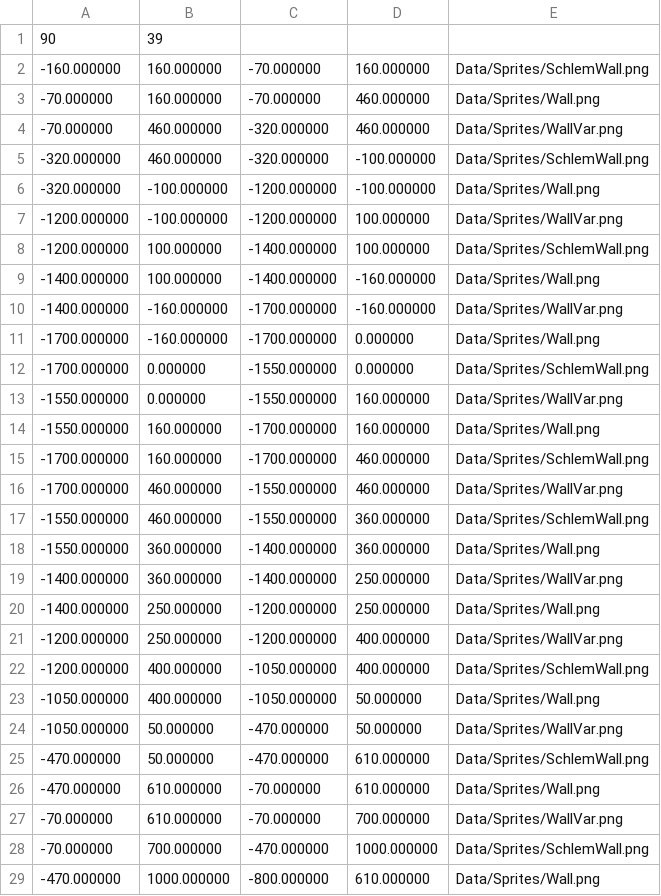
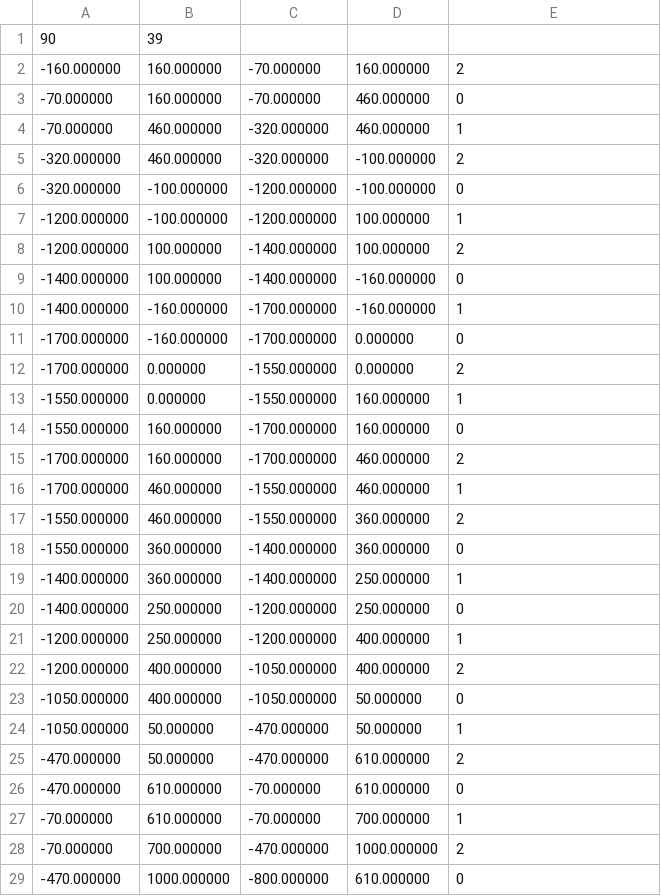
Before and after one commit to Elkatrash/Schlem_on_Campus_ExtendedEdition, a CSV file: Data/Maps/map4.csv, drawn as a sheet; only a part is shown; the diff covers the shown part only.

Commit message:
Moved most sprites into sprites.c

```diff
--- a/Data/Maps/map4.csv
+++ b/Data/Maps/map4.csv
@@ -1,29 +1,29 @@
 90,39
--160.000000,160.000000,-70.000000,160.000000,Data/Sprites/SchlemWall.png
--70.000000,160.000000,-70.000000,460.000000,Data/Sprites/Wall.png
--70.000000,460.000000,-320.000000,460.000000,Data/Sprites/WallVar.png
--320.000000,460.000000,-320.000000,-100.000000,Data/Sprites/SchlemWall.png
--320.000000,-100.000000,-1200.000000,-100.000000,Data/Sprites/Wall.png
--1200.000000,-100.000000,-1200.000000,100.000000,Data/Sprites/WallVar.png
--1200.000000,100.000000,-1400.000000,100.000000,Data/Sprites/SchlemWall.png
--1400.000000,100.000000,-1400.000000,-160.000000,Data/Sprites/Wall.png
--1400.000000,-160.000000,-1700.000000,-160.000000,Data/Sprites/WallVar.png
--1700.000000,-160.000000,-1700.000000,0.000000,Data/Sprites/Wall.png
--1700.000000,0.000000,-1550.000000,0.000000,Data/Sprites/SchlemWall.png
--1550.000000,0.000000,-1550.000000,160.000000,Data/Sprites/WallVar.png
--1550.000000,160.000000,-1700.000000,160.000000,Data/Sprites/Wall.png
--1700.000000,160.000000,-1700.000000,460.000000,Data/Sprites/SchlemWall.png
--1700.000000,460.000000,-1550.000000,460.000000,Data/Sprites/WallVar.png
--1550.000000,460.000000,-1550.000000,360.000000,Data/Sprites/SchlemWall.png
--1550.000000,360.000000,-1400.000000,360.000000,Data/Sprites/Wall.png
--1400.000000,360.000000,-1400.000000,250.000000,Data/Sprites/WallVar.png
--1400.000000,250.000000,-1200.000000,250.000000,Data/Sprites/Wall.png
--1200.000000,250.000000,-1200.000000,400.000000,Data/Sprites/WallVar.png
--1200.000000,400.000000,-1050.000000,400.000000,Data/Sprites/SchlemWall.png
--1050.000000,400.000000,-1050.000000,50.000000,Data/Sprites/Wall.png
--1050.000000,50.000000,-470.000000,50.000000,Data/Sprites/WallVar.png
--470.000000,50.000000,-470.000000,610.000000,Data/Sprites/SchlemWall.png
--470.000000,610.000000,-70.000000,610.000000,Data/Sprites/Wall.png
--70.000000,610.000000,-70.000000,700.000000,Data/Sprites/WallVar.png
--70.000000,700.000000,-470.000000,1000.000000,Data/Sprites/SchlemWall.png
--470.000000,1000.000000,-800.000000,610.000000,Data/Sprites/Wall.png
+-160.000000,160.000000,-70.000000,160.000000,2
+-70.000000,160.000000,-70.000000,460.000000,0
+-70.000000,460.000000,-320.000000,460.000000,1
+-320.000000,460.000000,-320.000000,-100.000000,2
+-320.000000,-100.000000,-1200.000000,-100.000000,0
+-1200.000000,-100.000000,-1200.000000,100.000000,1
+-1200.000000,100.000000,-1400.000000,100.000000,2
+-1400.000000,100.000000,-1400.000000,-160.000000,0
+-1400.000000,-160.000000,-1700.000000,-160.000000,1
+-1700.000000,-160.000000,-1700.000000,0.000000,0
+-1700.000000,0.000000,-1550.000000,0.000000,2
+-1550.000000,0.000000,-1550.000000,160.000000,1
+-1550.000000,160.000000,-1700.000000,160.000000,0
+-1700.000000,160.000000,-1700.000000,460.000000,2
+-1700.000000,460.000000,-1550.000000,460.000000,1
+-1550.000000,460.000000,-1550.000000,360.000000,2
+-1550.000000,360.000000,-1400.000000,360.000000,0
+-1400.000000,360.000000,-1400.000000,250.000000,1
+-1400.000000,250.000000,-1200.000000,250.000000,0
+-1200.000000,250.000000,-1200.000000,400.000000,1
+-1200.000000,400.000000,-1050.000000,400.000000,2
+-1050.000000,400.000000,-1050.000000,50.000000,0
+-1050.000000,50.000000,-470.000000,50.000000,1
+-470.000000,50.000000,-470.000000,610.000000,2
+-470.000000,610.000000,-70.000000,610.000000,0
+-70.000000,610.000000,-70.000000,700.000000,1
+-70.000000,700.000000,-470.000000,1000.000000,2
+-470.000000,1000.000000,-800.000000,610.000000,0
```
Also changed, not shown: 62 edited cells elsewhere in this file, Data/Maps/map1.csv, Data/Maps/map2.csv, 9 other files.
